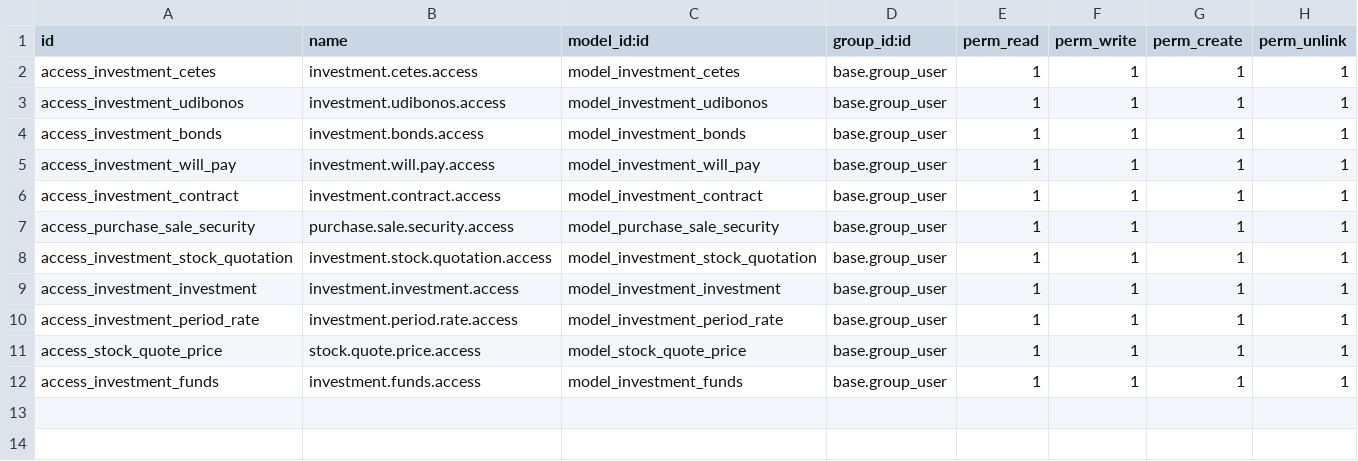
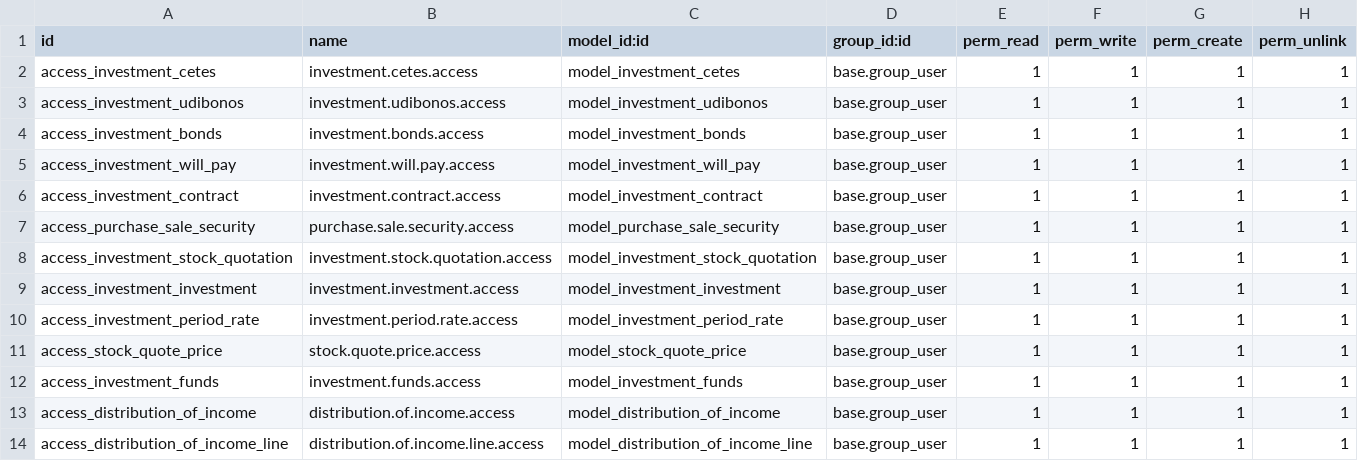
Before and after one commit to Mit-Mut/UNAM-TEST, a CSV file: jt_investment/security/ir.model.access.csv, drawn as a sheet.

Commit message:
[ADD]Added code for investment feedback : 78,114,115,116,117,118,119,120, Agreement feedback : 56,57,58,60,61,62,63,65,67,69,70 and project : Created payment request views and added new required fields.

```diff
--- a/jt_investment/security/ir.model.access.csv
+++ b/jt_investment/security/ir.model.access.csv
@@ -12 +12,3 @@ access_stock_quote_price,stock.quote.price.access,model_stock_quote_price,base.g
 access_investment_funds,investment.funds.access,model_investment_funds,base.group_user,1,1,1,1
+access_distribution_of_income,distribution.of.income.access,model_distribution_of_income,base.group_user,1,1,1,1
+access_distribution_of_income_line,distribution.of.income.line.access,model_distribution_of_income_line,base.group_user,1,1,1,1
```
Also changed, not shown: 23 other files.
